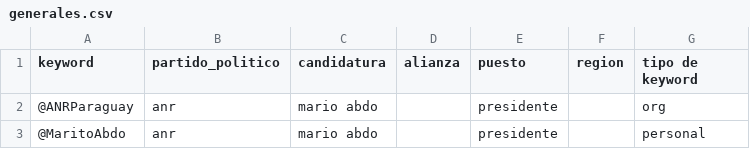
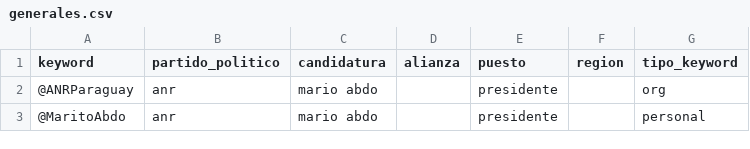
Before and after one commit to ParticipaPY/politic-bots, a CSV file: generales.csv, drawn as a sheet; only a part is shown.

```diff
--- a/generales.csv
+++ b/generales.csv
@@ -1,2 +1,2 @@
-keyword,partido_politico,candidatura,alianza,puesto,region,tipo de keyword
+keyword,partido_politico,candidatura,alianza,puesto,region,tipo_keyword
 @ANRParaguay,anr,mario abdo,,presidente,,org
```
